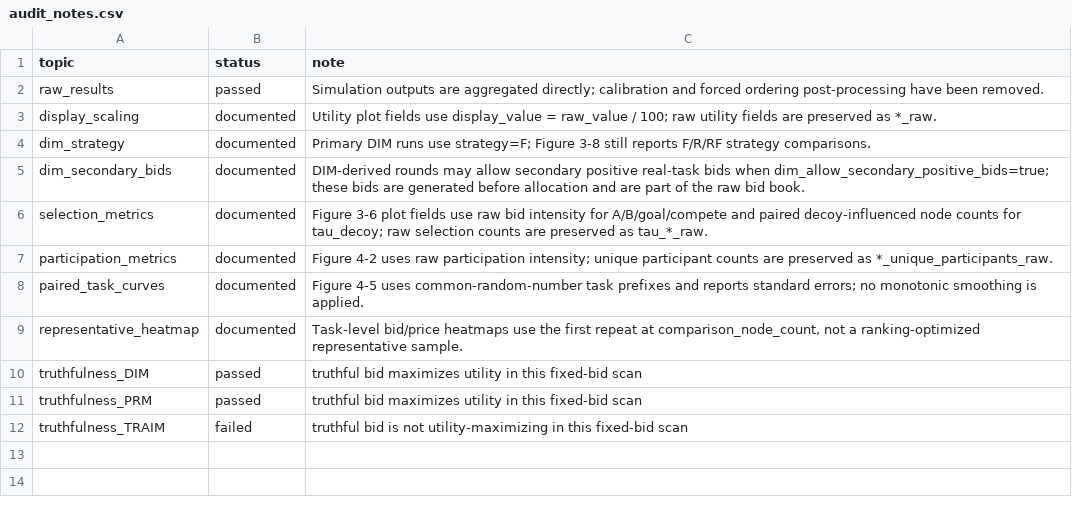
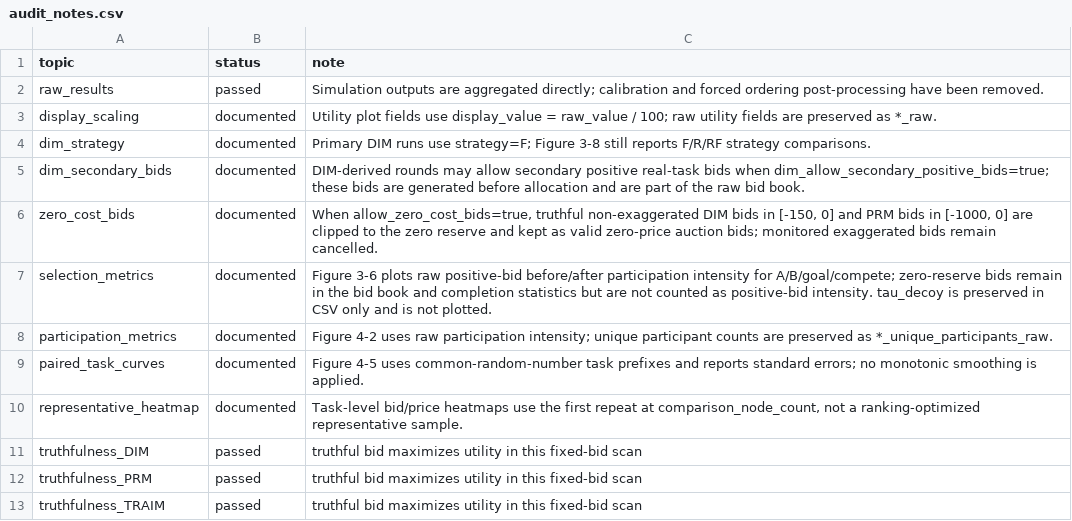
Before and after one commit to Wx-Zawks/DecoyEffectPaperExperiment2, a CSV file: outputs_py/audit_notes.csv, drawn as a sheet.

```diff
--- a/outputs_py/audit_notes.csv
+++ b/outputs_py/audit_notes.csv
@@ -5,3 +5,4 @@ dim_strategy,documented,Primary DIM runs use strategy=F; Figure 3-8 still report
 dim_secondary_bids,documented,DIM-derived rounds may allow secondary positive real-task bids when dim_allow_secondary_positive_bids=true; these bids are generated before allocation and are part of the raw bid book.
-selection_metrics,documented,Figure 3-6 plot fields use raw bid intensity for A/B/goal/compete and paired decoy-influenced node counts for tau_decoy; raw selection counts are preserved as tau_*_raw.
+zero_cost_bids,documented,"When allow_zero_cost_bids=true, truthful non-exaggerated DIM bids in [-150, 0] and PRM bids in [-1000, 0] are clipped to the zero reserve and kept as valid zero-price auction bids; monitored exaggerated bids remain cancelled."
+selection_metrics,documented,Figure 3-6 plots raw positive-bid before/after participation intensity for A/B/goal/compete; zero-reserve bids remain in the bid book and completion statistics but are not counted as positive-bid intensity. tau_decoy is preserved in CSV only and is not plotted.
 participation_metrics,documented,Figure 4-2 uses raw participation intensity; unique participant counts are preserved as *_unique_participants_raw.
@@ -11,2 +12,2 @@ truthfulness_DIM,passed,truthful bid maximizes utility in this fixed-bid scan
 truthfulness_PRM,passed,truthful bid maximizes utility in this fixed-bid scan
-truthfulness_TRAIM,failed,truthful bid is not utility-maximizing in this fixed-bid scan
+truthfulness_TRAIM,passed,truthful bid maximizes utility in this fixed-bid scan
```
Also changed, not shown: outputs_py/csv/prm_preference_mean_effect.csv, outputs_py/csv/raw/dim_parameter_analysis_raw.csv, 51 other files.
